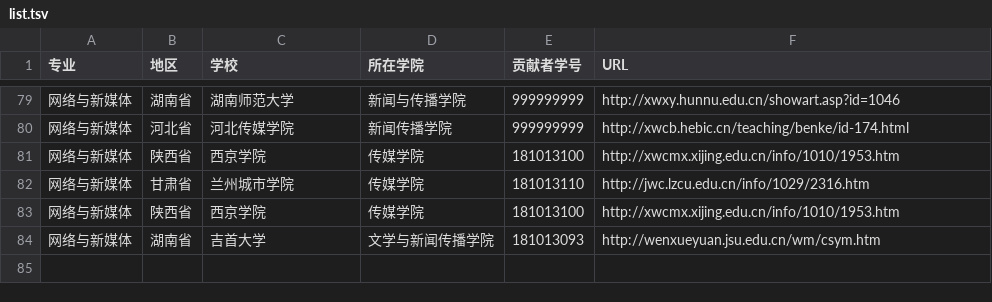
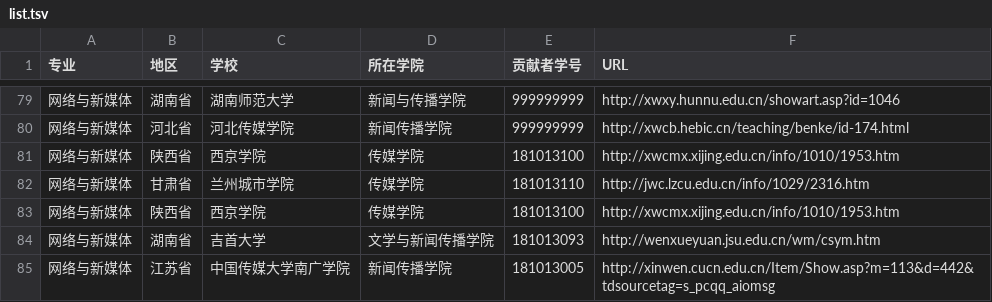
Before and after one commit to hanteng/China_newmedia_undergrad, a TSV file: list.tsv, drawn as a sheet; only a part is shown, gaps mark what is left out; the diff names each change by its address in the sheet, - before the commit and + after, or states it on an @@ line.

Commit message:
你好，找到网络与新媒体专业的学校:中国传媒大学南广学院,望采纳。
您好，我找到一个新的数据，网络与新媒体专业的学校:中国传媒大学南广学院，请求添加合并，望采纳，谢谢。网络与新媒体	江苏省	中国传媒大学南广学院	新闻传播学院	181013005	http://xinwen.cucn.edu.cn/Item/Show.asp?m=113&d=442&tdsourcetag=s_pcqq_aiomsg

```diff
--- a/list.tsv
+++ b/list.tsv
+row 85: 网络与新媒体 | 江苏省 | 中国传媒大学南广学院 | 新闻传播学院 | 181013005 | http://xinwen.cucn.edu.cn/Item/Show.asp?m=113&d=442&tdsourcetag=s_pcqq_aiomsg
```
